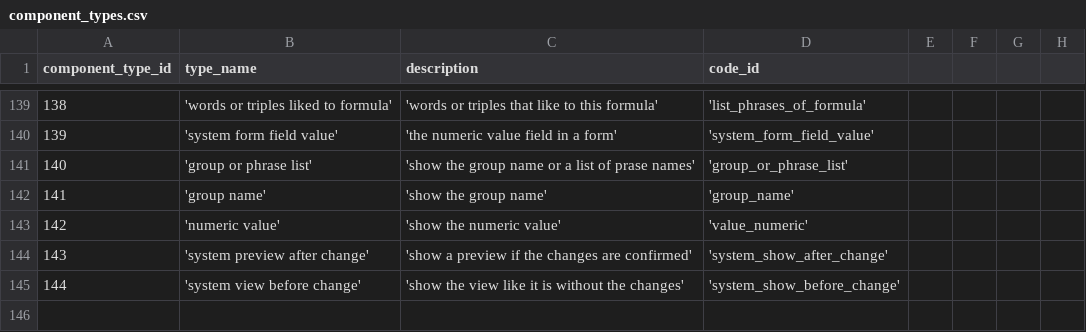
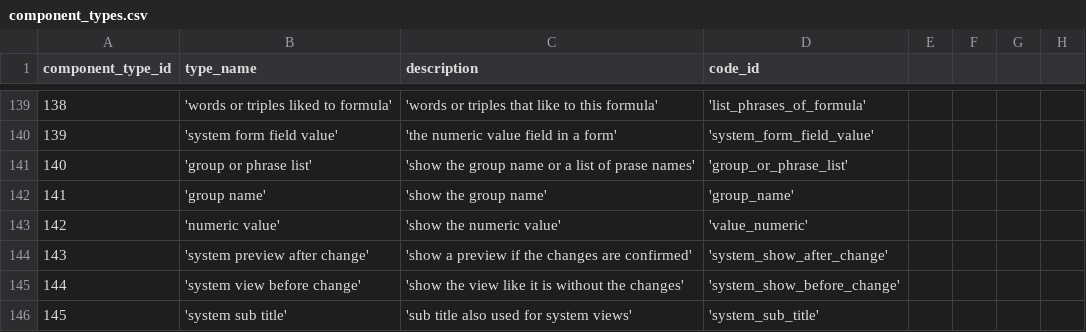
Before and after one commit to zukunft/zukunft.com, a CSV file: src/main/resources/db_code_links/component_types.csv, drawn as a sheet; only a part is shown, gaps mark what is left out; the diff names each change by its address in the sheet, - before the commit and + after, or states it on an @@ line.

Commit message:
add subtitle to the change word system view as part of fix #72

```diff
--- a/src/main/resources/db_code_links/component_types.csv
+++ b/src/main/resources/db_code_links/component_types.csv
+row 146: 145 | 'system sub title' | 'sub title also used for system views' | 'system_sub_title'
```
Also changed, not shown: 16 other files.
